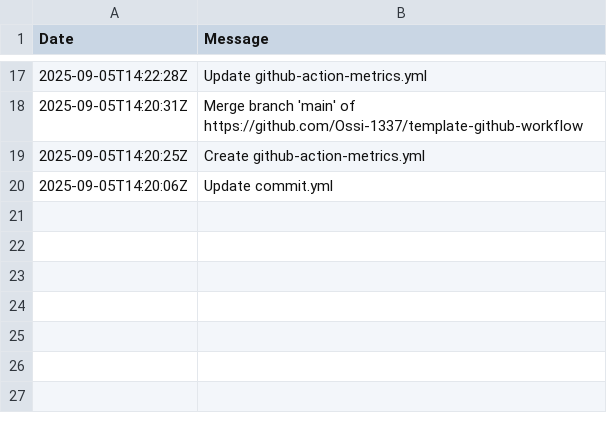
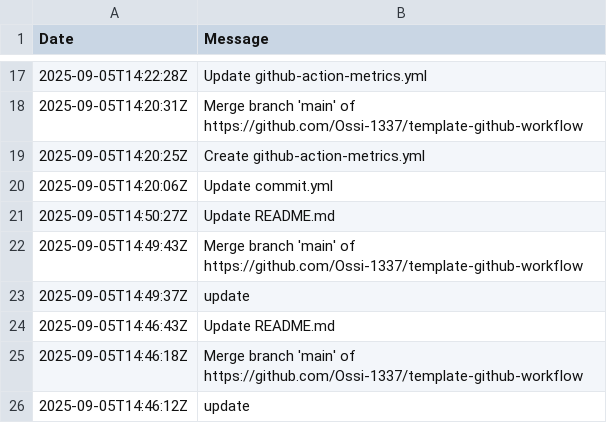
Before and after one commit to Ossi-1337/template-github-workflow, a CSV file: .github/data/commit.csv, drawn as a sheet; only a part is shown, gaps mark what is left out.

```diff
--- a/.github/data/commit.csv
+++ b/.github/data/commit.csv
@@ -20 +20,7 @@ Date,Message
 "2025-09-05T14:20:06Z","Update commit.yml"
+"2025-09-05T14:50:27Z","Update README.md"
+"2025-09-05T14:49:43Z","Merge branch 'main' of https://github.com/Ossi-1337/template-github-workflow"
+"2025-09-05T14:49:37Z","update"
+"2025-09-05T14:46:43Z","Update README.md"
+"2025-09-05T14:46:18Z","Merge branch 'main' of https://github.com/Ossi-1337/template-github-workflow"
+"2025-09-05T14:46:12Z","update"
```
